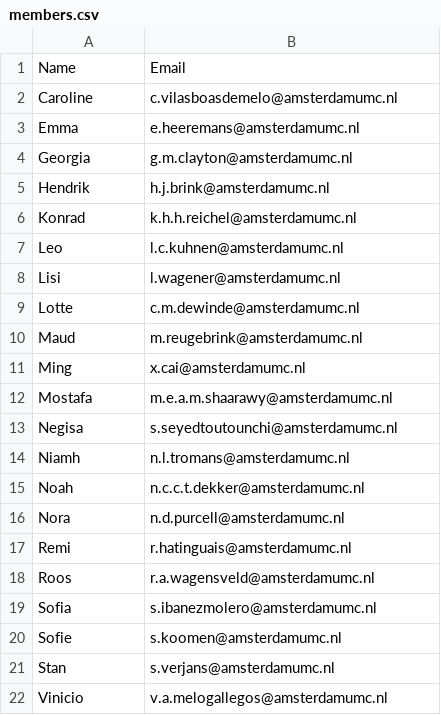
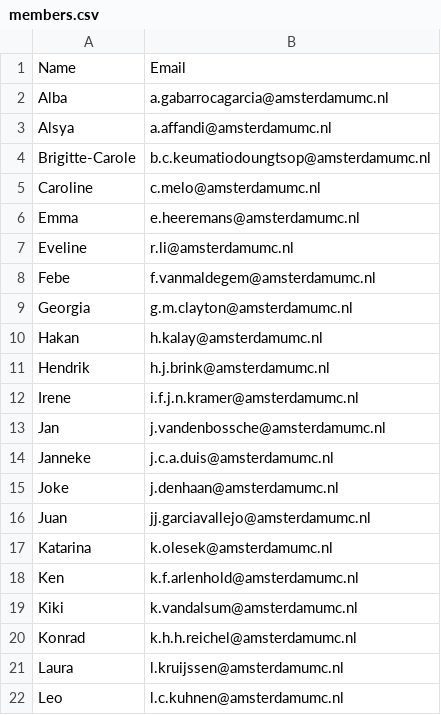
Before and after one commit to SphnixPhi135/TIschedule, a CSV file: members.csv, drawn as a sheet; only a part is shown; the shorter side is filled out with more unchanged rows; the diff covers the shown part only.

```diff
--- a/members.csv
+++ b/members.csv
@@ -1,7 +1,22 @@
 Name,Email
-Caroline,c.vilasboasdemelo@amsterdamumc.nl
+Alba,a.gabarrocagarcia@amsterdamumc.nl
+Alsya,a.affandi@amsterdamumc.nl
+Brigitte-Carole,b.c.keumatiodoungtsop@amsterdamumc.nl
+Caroline,c.melo@amsterdamumc.nl
 Emma,e.heeremans@amsterdamumc.nl
+Eveline,r.li@amsterdamumc.nl
+Febe,f.vanmaldegem@amsterdamumc.nl
 Georgia,g.m.clayton@amsterdamumc.nl
+Hakan,h.kalay@amsterdamumc.nl
 Hendrik,h.j.brink@amsterdamumc.nl
+Irene,i.f.j.n.kramer@amsterdamumc.nl
+Jan,j.vandenbossche@amsterdamumc.nl
+Janneke,j.c.a.duis@amsterdamumc.nl
+Joke,j.denhaan@amsterdamumc.nl
+Juan,jj.garciavallejo@amsterdamumc.nl
+Katarina,k.olesek@amsterdamumc.nl
+Ken,k.f.arlenhold@amsterdamumc.nl
+Kiki,k.vandalsum@amsterdamumc.nl
 Konrad,k.h.h.reichel@amsterdamumc.nl
+Laura,l.kruijssen@amsterdamumc.nl
 Leo,l.c.kuhnen@amsterdamumc.nl
```
Also changed, not shown: 17 added rows, 2 moved rows and 1 edited cell elsewhere in this file.
